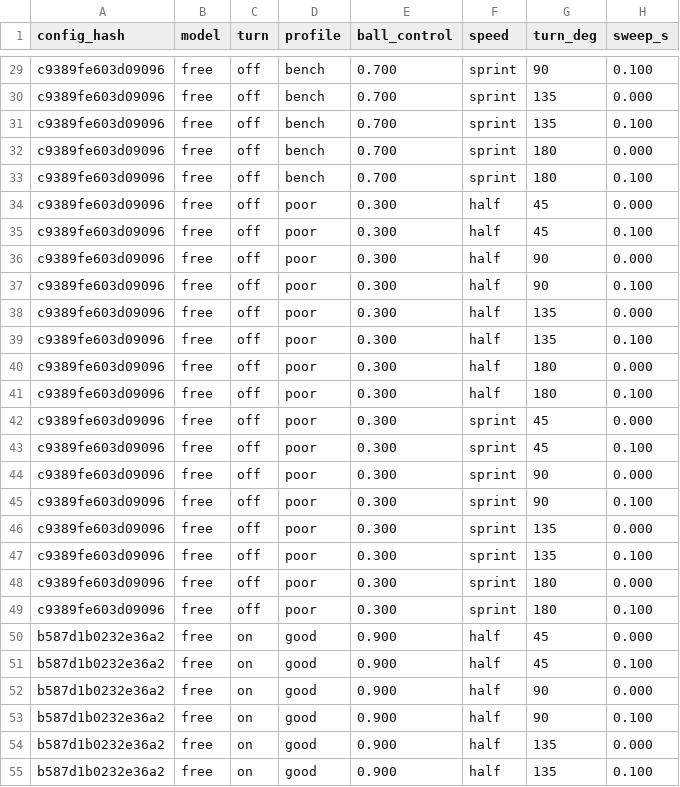
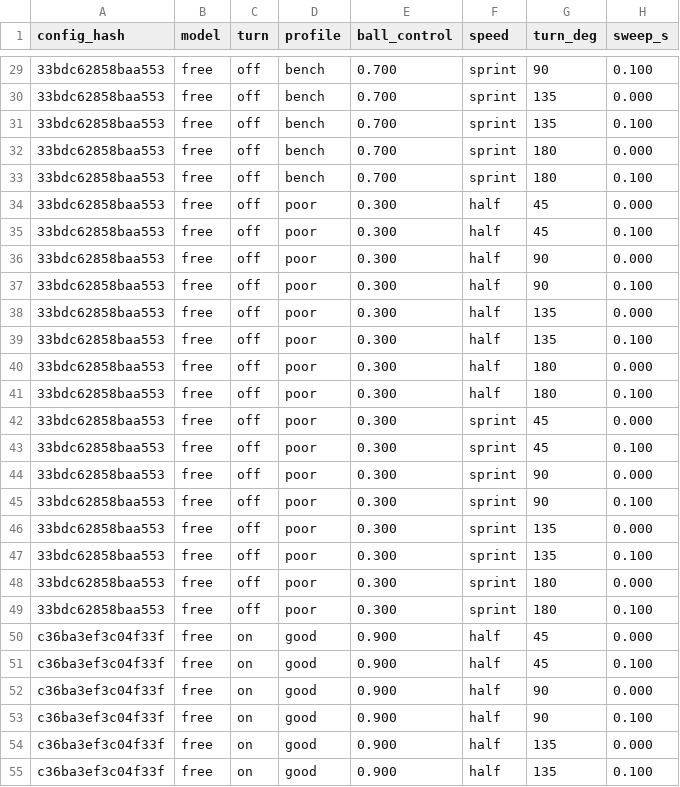
Before and after one commit to enkeldesign/eleven, a CSV file: docs/simulation/turn-reference.csv, drawn as a sheet; only a part is shown, gaps mark what is left out; the diff covers the shown part only; the diff names each change by its address in the sheet, - before the commit and + after, or states it on an @@ line.

```diff
--- a/docs/simulation/turn-reference.csv
+++ b/docs/simulation/turn-reference.csv
-A29:A49 (config_hash): c9389fe603d09096
+A29:A49 (config_hash): 33bdc62858baa553
-A50:A55 (config_hash): b587d1b0232e36a2
+A50:A55 (config_hash): c36ba3ef3c04f33f
```
Also changed, not shown: 165 edited cells elsewhere in this file, docs/simulation/movement-reference.csv, docs/simulation/pass-reference.csv, 10 other files.
